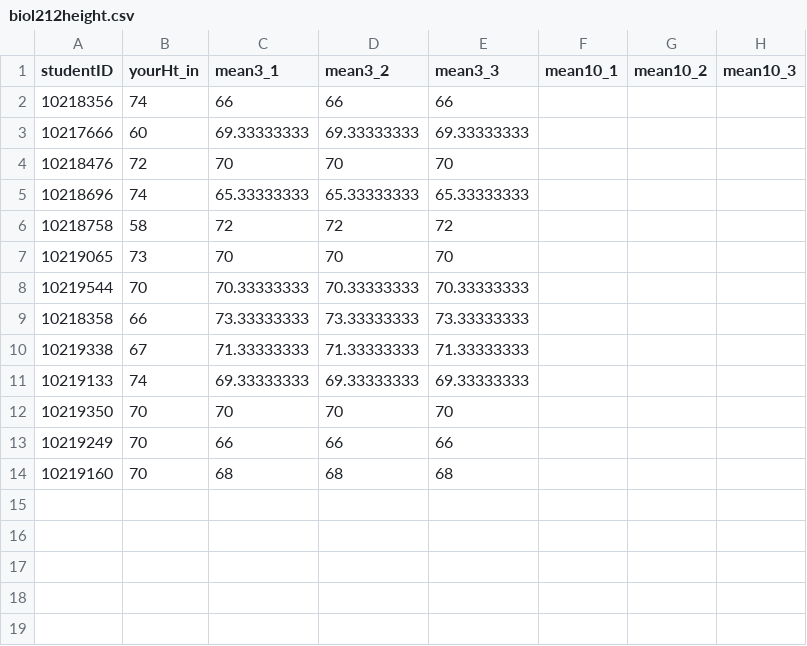
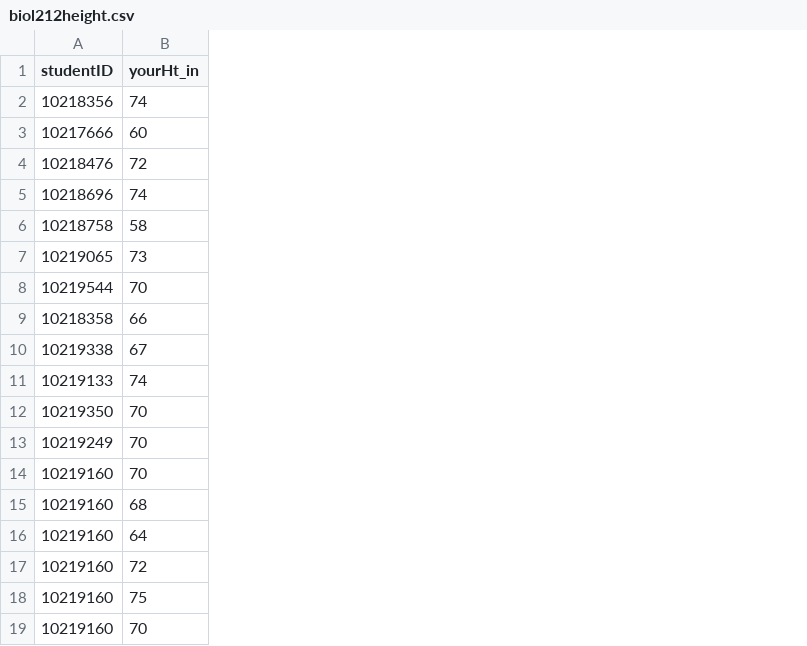
Before and after one commit to bcosentino/biostats, a CSV file: data/biol212height.csv, drawn as a sheet; removed rows and columns are numbered as before the commit, all else as after; the diff names each change by its address in the sheet, - before the commit and + after, or states it on an @@ line.

Commit message:
Add files via upload

```diff
--- a/data/biol212height.csv
+++ b/data/biol212height.csv
-column C (mean3_1), rows 2-14: 66 | 69.33333333 | 70 | 65.33333333 | 72 | 70 | 70.33333333 | 73.33333333 | 71.33333333 | 69.33333333 | 70 | 66 | 68
-column D (mean3_2), rows 2-14: 66 | 69.33333333 | 70 | 65.33333333 | 72 | 70 | 70.33333333 | 73.33333333 | 71.33333333 | 69.33333333 | 70 | 66 | 68
-column E (mean3_3), rows 2-14: 66 | 69.33333333 | 70 | 65.33333333 | 72 | 70 | 70.33333333 | 73.33333333 | 71.33333333 | 69.33333333 | 70 | 66 | 68
-column F (mean10_1), empty
-column G (mean10_2), empty
-column H (mean10_3), empty
+row 15: 10219160 | 68
+row 16: 10219160 | 64
+row 17: 10219160 | 72
+row 18: 10219160 | 75
+row 19: 10219160 | 70
```
